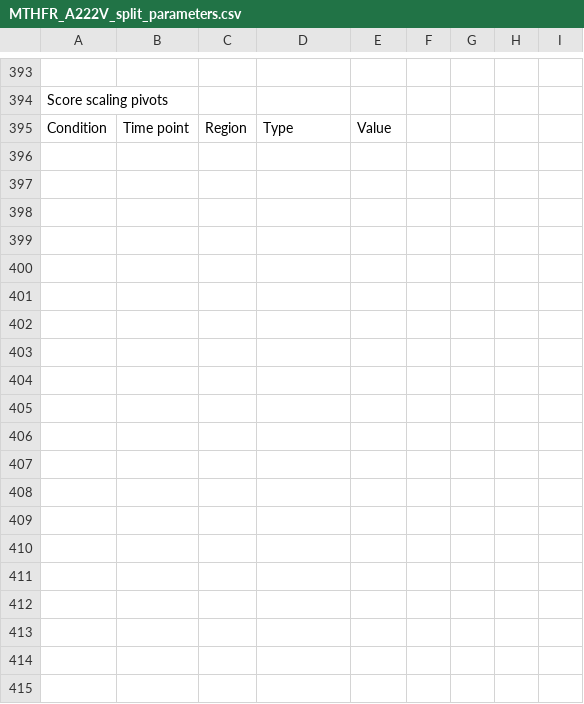
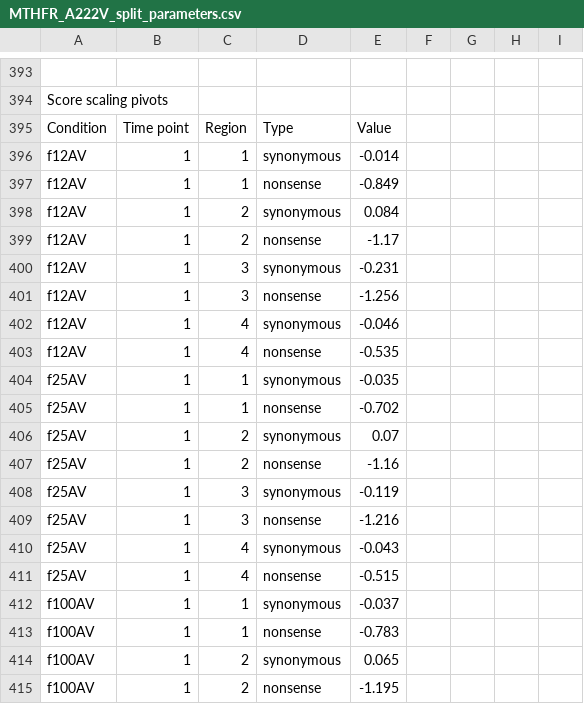
Before and after one commit to Bilin22/Tileseq-Score-Comparison, a CSV file: MTHFR/Parameters/MTHFR_A222V_split_parameters.csv, drawn as a sheet; only a part is shown, gaps mark what is left out; the diff covers the shown part only.

```diff
--- a/MTHFR/Parameters/MTHFR_A222V_split_parameters.csv
+++ b/MTHFR/Parameters/MTHFR_A222V_split_parameters.csv
@@ -395 +395,21 @@ Score scaling pivots,,,,,,,,
 Condition,Time point,Region,Type,Value,,,,
+f12AV,1,1,synonymous,-0.014,,,,
+f12AV,1,1,nonsense,-0.849,,,,
+f12AV,1,2,synonymous,0.084,,,,
+f12AV,1,2,nonsense,-1.17,,,,
+f12AV,1,3,synonymous,-0.231,,,,
+f12AV,1,3,nonsense,-1.256,,,,
+f12AV,1,4,synonymous,-0.046,,,,
+f12AV,1,4,nonsense,-0.535,,,,
+f25AV,1,1,synonymous,-0.035,,,,
+f25AV,1,1,nonsense,-0.702,,,,
+f25AV,1,2,synonymous,0.07,,,,
+f25AV,1,2,nonsense,-1.16,,,,
+f25AV,1,3,synonymous,-0.119,,,,
+f25AV,1,3,nonsense,-1.216,,,,
+f25AV,1,4,synonymous,-0.043,,,,
+f25AV,1,4,nonsense,-0.515,,,,
+f100AV,1,1,synonymous,-0.037,,,,
+f100AV,1,1,nonsense,-0.783,,,,
+f100AV,1,2,synonymous,0.065,,,,
+f100AV,1,2,nonsense,-1.195,,,,
```
Also changed, not shown: 12 added rows and 1 edited cell elsewhere in this file, 52 other files.
